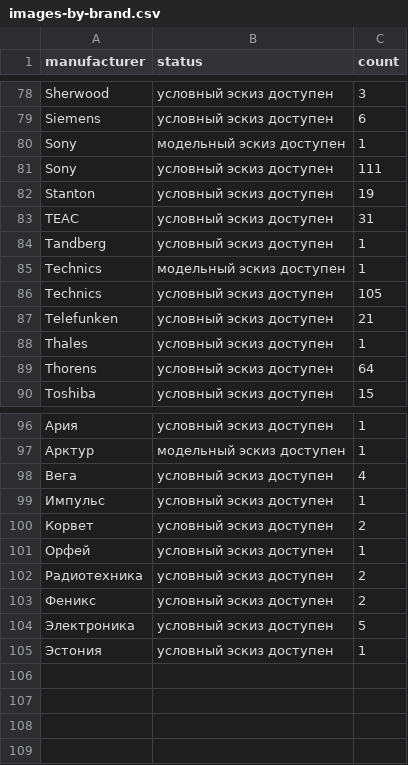
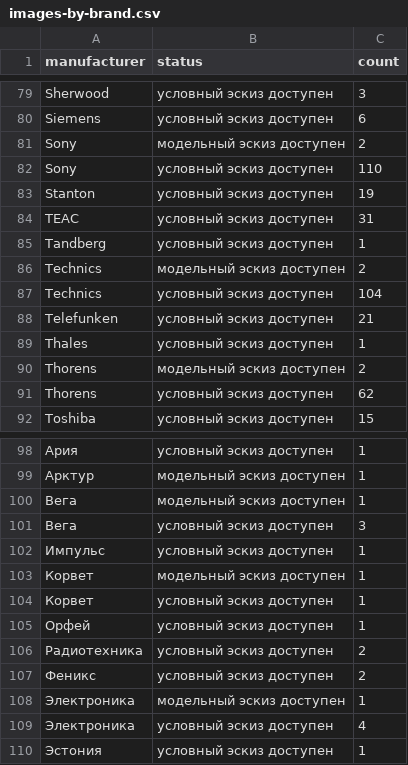
Before and after one commit to VincentVega73/gyro-analyzer, a CSV file: catalog/review/images-by-brand.csv, drawn as a sheet; only a part is shown, gaps mark what is left out; addresses are those after the commit; the diff covers the shown part only; the diff names each change by its address in the sheet, - before the commit and + after, or states it on an @@ line.

```diff
--- a/catalog/review/images-by-brand.csv
+++ b/catalog/review/images-by-brand.csv
-C81 (count): 1
+C81 (count): 2
-C82 (count): 111
+C82 (count): 110
-C86 (count): 1
+C86 (count): 2
-C87 (count): 105
+C87 (count): 104
+row 90: Thorens | модельный эскиз доступен | 2
-C91 (count): 64
+C91 (count): 62
+row 100: Вега | модельный эскиз доступен | 1
-C101 (count): 4
+C101 (count): 3
+row 103: Корвет | модельный эскиз доступен | 1
-C104 (count): 2
+C104 (count): 1
+row 108: Электроника | модельный эскиз доступен | 1
-C109 (count): 5
+C109 (count): 4
```
Also changed, not shown: 1 added row and 5 edited cells elsewhere in this file, catalog/review/images-audit.csv, 2 other files.
